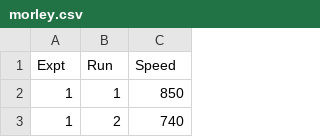
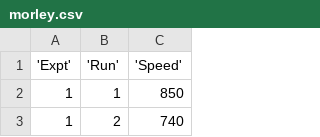
Before and after one commit to AdnanBoota/flask-react, a CSV file: fullstack_template/static/morley.csv, drawn as a sheet; only a part is shown; removed rows and columns are numbered as before the commit, all else as after; the diff names each change by its address in the sheet, - before the commit and + after, or states it on an @@ line.

```diff
--- a/fullstack_template/static/morley.csv
+++ b/fullstack_template/static/morley.csv
-row 1: Expt | Run | Speed
+row 1: 'Expt' | 'Run' | 'Speed'
```
Also changed, not shown: 8 other files.
